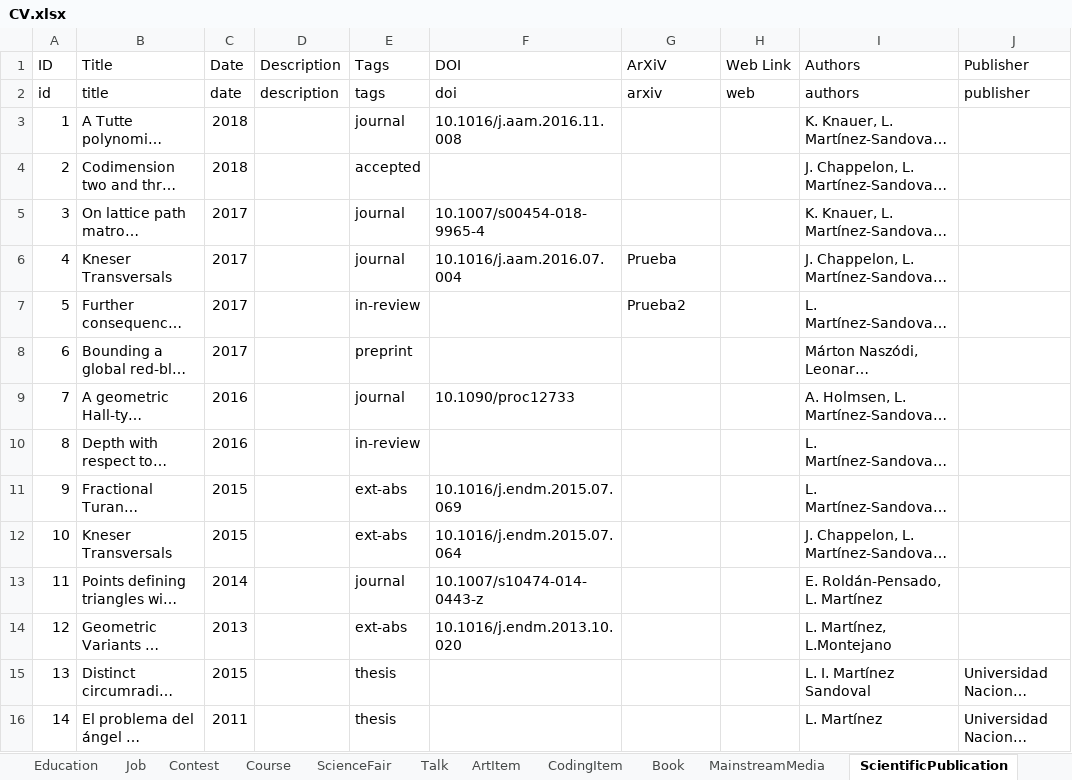
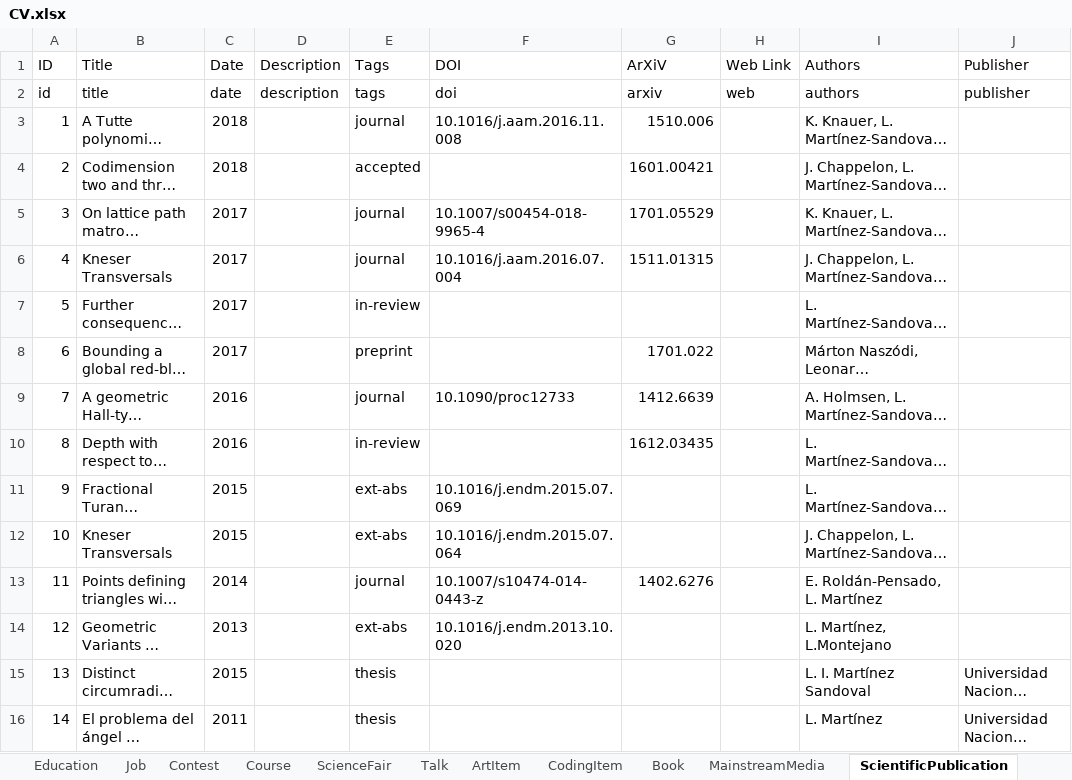
Before and after one commit to leomtz/personalpage, an Excel workbook: data/CV.xlsx, sheet ScientificPublication, drawn as a sheet; only a part is shown; long unchanged cells end in …; values as stored, in another font and other column widths than the file's, no borders; the diff covers the shown part only; the diff names each change by its address in the sheet, - before the commit and + after, or states it on an @@ line.

```diff
--- a/data/CV.xlsx (sheet ScientificPublication)
+++ b/data/CV.xlsx (sheet ScientificPublication)
-G3 (ArXiV): (empty)
+G3 (ArXiV): 1510.006
-G4 (ArXiV): (empty)
+G4 (ArXiV): 1601.00421
-G5 (ArXiV): (empty)
+G5 (ArXiV): 1701.05529
-G6 (ArXiV): Prueba
+G6 (ArXiV): 1511.01315
-G7 (ArXiV): Prueba2
+G7 (ArXiV): (empty)
-G8 (ArXiV): (empty)
+G8 (ArXiV): 1701.022
-G9 (ArXiV): (empty)
+G9 (ArXiV): 1412.6639
-G10 (ArXiV): (empty)
+G10 (ArXiV): 1612.03435
-G13 (ArXiV): (empty)
+G13 (ArXiV): 1402.6276
```
Also changed, not shown: 1 added row and 5 edited cells elsewhere in this sheet, sheet Talk, sheet CodingItem, sheet ArtItem, sheet CONFIG, 34 other files.
